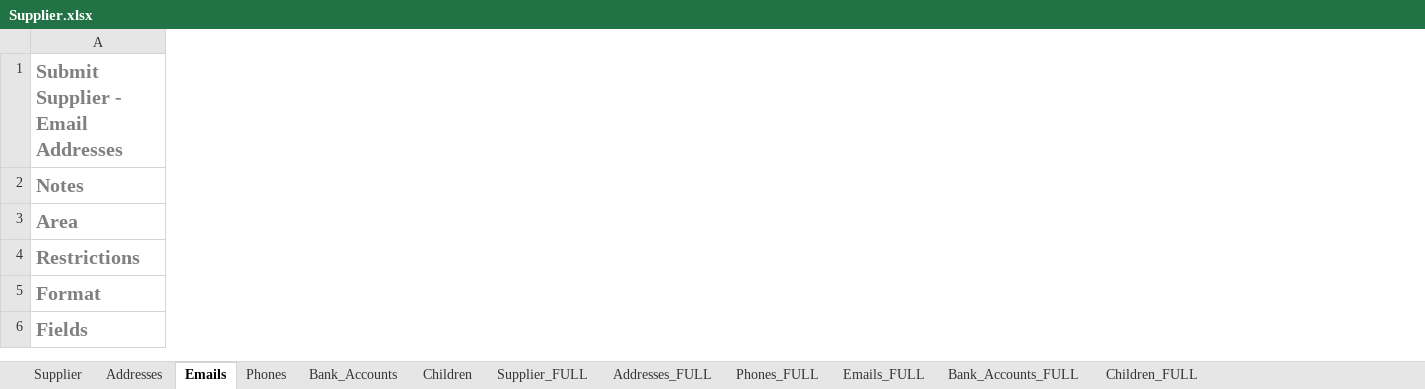
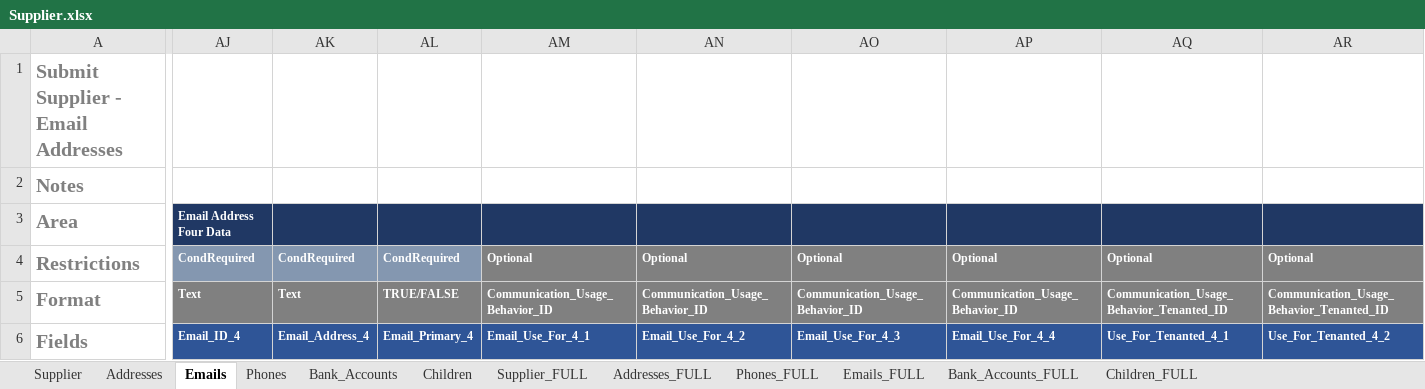
Before and after one commit to CU-CommunityApps/cu-kfs, an Excel workbook: src/main/resources/edu/cornell/kfs/cemi/vnd/batch/Supplier.xlsx, sheet Emails, drawn as a sheet; only a part is shown, gaps mark what is left out; values as stored, in another font and other column widths than the file's, no borders; the diff covers the shown part only; the diff names each change by its address in the sheet, - before the commit and + after, or states it on an @@ line.

```diff
--- a/src/main/resources/edu/cornell/kfs/cemi/vnd/batch/Supplier.xlsx (sheet Emails)
+++ b/src/main/resources/edu/cornell/kfs/cemi/vnd/batch/Supplier.xlsx (sheet Emails)
+column AJ, rows 3-6: Email Address Four Data | CondRequired | Text | Email_ID_4
+column AK, rows 4-6: CondRequired | Text | Email_Address_4
+column AL, rows 4-6: CondRequired | TRUE/FALSE | Email_Primary_4
+column AM, rows 4-6: Optional | Communication_Usage_Behavior_ID | Email_Use_For_4_1
+column AN, rows 4-6: Optional | Communication_Usage_Behavior_ID | Email_Use_For_4_2
+column AO, rows 4-6: Optional | Communication_Usage_Behavior_ID | Email_Use_For_4_3
+column AP, rows 4-6: Optional | Communication_Usage_Behavior_ID | Email_Use_For_4_4
+column AQ, rows 4-6: Optional | Communication_Usage_Behavior_Tenanted_ID | Use_For_Tenanted_4_1
+column AR, rows 4-6: Optional | Communication_Usage_Behavior_Tenanted_ID | Use_For_Tenanted_4_2
```
Also changed, not shown: 35 added columns elsewhere in this sheet, sheet Supplier, sheet Addresses, 9 other files.
